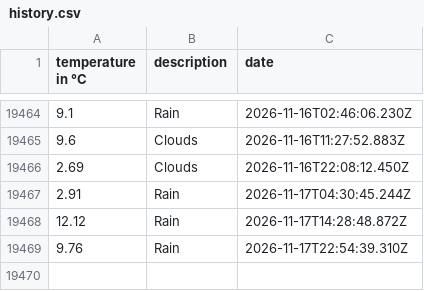
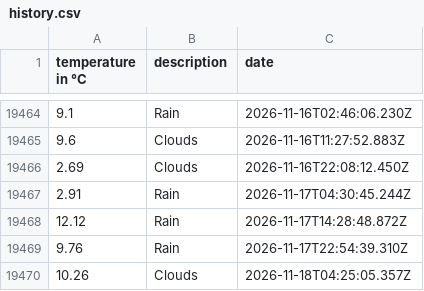
Before and after one commit to 102/amsterdam-weather, a CSV file: history.csv, drawn as a sheet; only a part is shown, gaps mark what is left out.

Commit message:
Flat: latest data (2026-11-18T04:25:05.469Z) {   "date": "2026-11-18T04:25:05.469Z",   "files": [     {       "name": "history.csv",       "deltaBytes": 39,       "source": "https://api.openweathermap.org/data/2.5/weather?lat=52.36&lon=4.9&units=metric&appid=***"     },     {       "name": "weather.json",       "deltaBytes": -9,       "source": "https://api.openweathermap.org/data/2.5/weather?lat=52.36&lon=4.9&units=metric&appid=***"     }   ] }

```diff
--- a/history.csv
+++ b/history.csv
@@ -19469 +19469,2 @@ temperature in °C,description,date
 9.76,Rain,2026-11-17T22:54:39.310Z
+10.26,Clouds,2026-11-18T04:25:05.357Z
```
Also changed, not shown: 1 other file.
